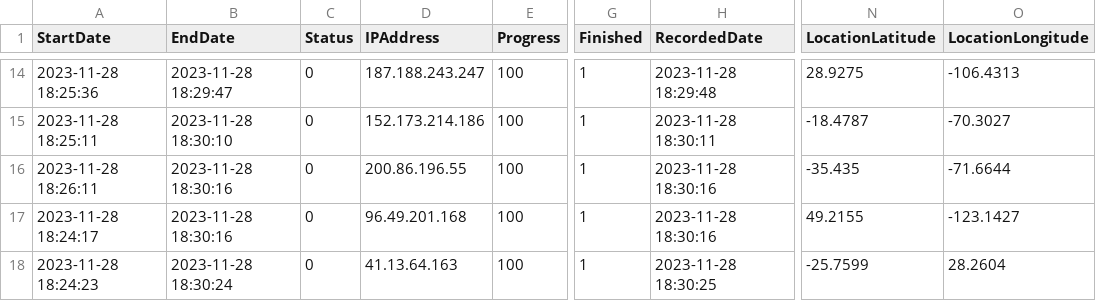
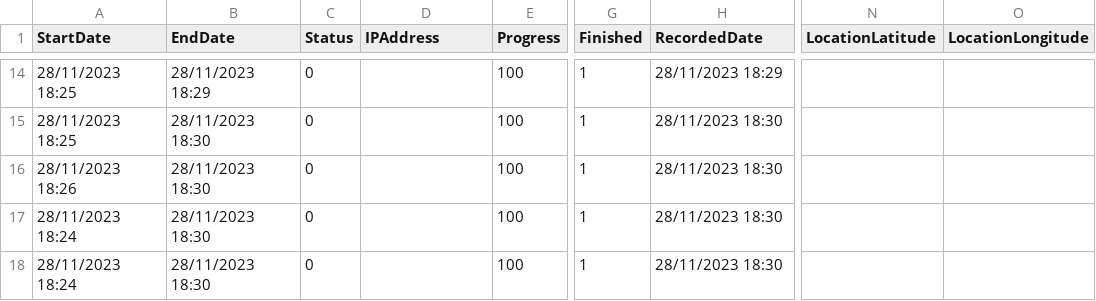
Before and after one commit to psych251/gong2019_rescue, a CSV file: writeup/psyc251_pilot_b_data.csv, drawn as a sheet; only a part is shown, gaps mark what is left out; the diff covers the shown part only; the diff names each change by its address in the sheet, - before the commit and + after, or states it on an @@ line.

```diff
--- a/writeup/psyc251_pilot_b_data.csv
+++ b/writeup/psyc251_pilot_b_data.csv
-A14 (StartDate): 2023-11-28 18:25:36
+A14 (StartDate): 28/11/2023 18:25
-B14 (EndDate): 2023-11-28 18:29:47
+B14 (EndDate): 28/11/2023 18:29
-D14 (IPAddress): 187.188.243.247
+D14 (IPAddress): (empty)
-H14 (RecordedDate): 2023-11-28 18:29:48
+H14 (RecordedDate): 28/11/2023 18:29
-N14 (LocationLatitude): 28.9275
+N14 (LocationLatitude): (empty)
-O14 (LocationLongitude): -106.4313
+O14 (LocationLongitude): (empty)
-A15 (StartDate): 2023-11-28 18:25:11
+A15 (StartDate): 28/11/2023 18:25
-B15 (EndDate): 2023-11-28 18:30:10
+B15 (EndDate): 28/11/2023 18:30
-D15 (IPAddress): 152.173.214.186
+D15 (IPAddress): (empty)
-H15 (RecordedDate): 2023-11-28 18:30:11
+H15 (RecordedDate): 28/11/2023 18:30
-N15 (LocationLatitude): -18.4787
+N15 (LocationLatitude): (empty)
-O15 (LocationLongitude): -70.3027
+O15 (LocationLongitude): (empty)
-A16 (StartDate): 2023-11-28 18:26:11
+A16 (StartDate): 28/11/2023 18:26
-B16:B17 (EndDate): 2023-11-28 18:30:16
+B16:B17 (EndDate): 28/11/2023 18:30
-D16 (IPAddress): 200.86.196.55
+D16 (IPAddress): (empty)
-H16:H17 (RecordedDate): 2023-11-28 18:30:16
+H16:H17 (RecordedDate): 28/11/2023 18:30
-N16 (LocationLatitude): -35.435
+N16 (LocationLatitude): (empty)
-O16 (LocationLongitude): -71.6644
+O16 (LocationLongitude): (empty)
-A17 (StartDate): 2023-11-28 18:24:17
+A17 (StartDate): 28/11/2023 18:24
-D17 (IPAddress): 96.49.201.168
+D17 (IPAddress): (empty)
-N17 (LocationLatitude): 49.2155
+N17 (LocationLatitude): (empty)
-O17 (LocationLongitude): -123.1427
+O17 (LocationLongitude): (empty)
-A18 (StartDate): 2023-11-28 18:24:23
+A18 (StartDate): 28/11/2023 18:24
-B18 (EndDate): 2023-11-28 18:30:24
+B18 (EndDate): 28/11/2023 18:30
-D18 (IPAddress): 41.13.64.163
+D18 (IPAddress): (empty)
-H18 (RecordedDate): 2023-11-28 18:30:25
+H18 (RecordedDate): 28/11/2023 18:30
-N18 (LocationLatitude): -25.7599
+N18 (LocationLatitude): (empty)
-O18 (LocationLongitude): 28.2604
+O18 (LocationLongitude): (empty)
```
Also changed, not shown: 144 edited cells elsewhere in this file, writeup/psych251_pilot_data.csv, 19 other files.
